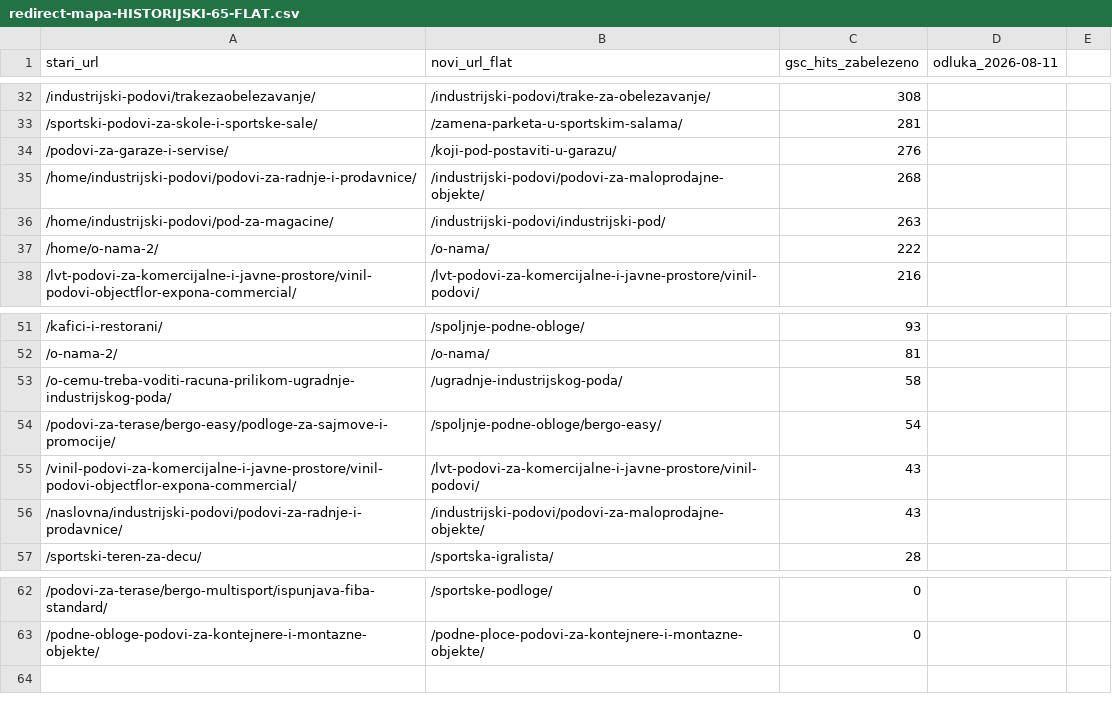
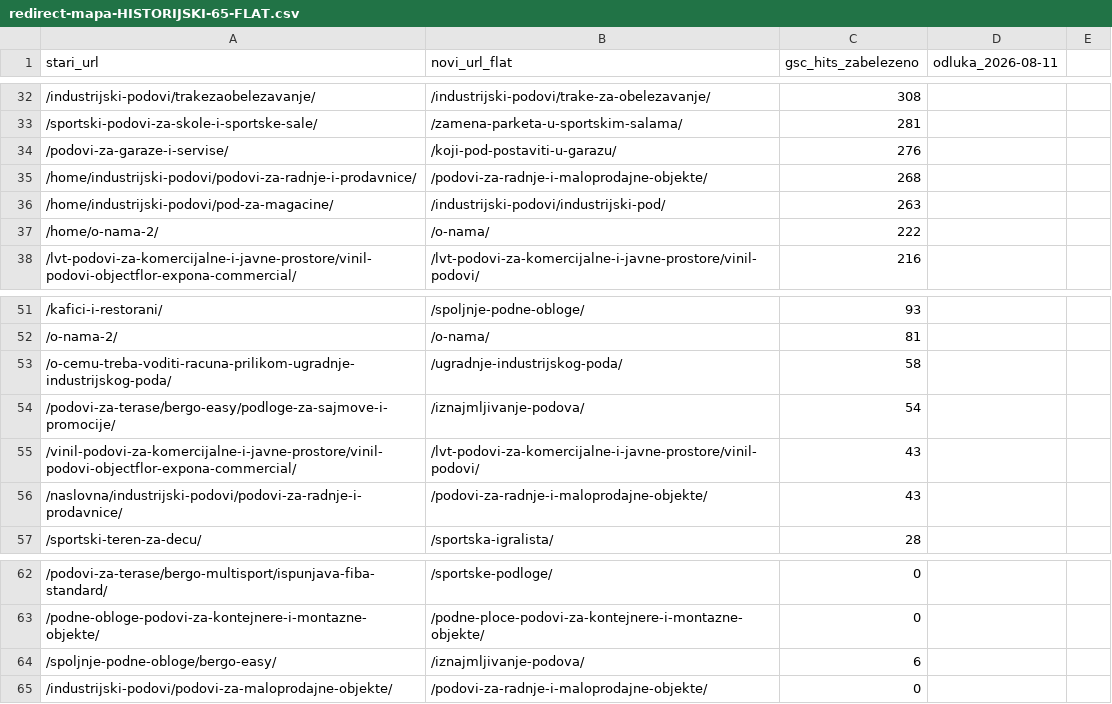
Before and after one commit to Chichabudhha/antasline-vault, a CSV file: migracija/redirect-mapa-HISTORIJSKI-65-FLAT.csv, drawn as a sheet; only a part is shown, gaps mark what is left out.

```diff
--- a/migracija/redirect-mapa-HISTORIJSKI-65-FLAT.csv
+++ b/migracija/redirect-mapa-HISTORIJSKI-65-FLAT.csv
@@ -34,3 +34,3 @@ stari_url;novi_url_flat;gsc_hits_zabelezeno;odluka_2026-08-11
 /podovi-za-garaze-i-servise/;/koji-pod-postaviti-u-garazu/;276
-/home/industrijski-podovi/podovi-za-radnje-i-prodavnice/;/industrijski-podovi/podovi-za-maloprodajne-objekte/;268
+/home/industrijski-podovi/podovi-za-radnje-i-prodavnice/;/podovi-za-radnje-i-maloprodajne-objekte/;268
 /home/industrijski-podovi/pod-za-magacine/;/industrijski-podovi/industrijski-pod/;263
@@ -53,5 +53,5 @@ stari_url;novi_url_flat;gsc_hits_zabelezeno;odluka_2026-08-11
 /o-cemu-treba-voditi-racuna-prilikom-ugradnje-industrijskog-poda/;/ugradnje-industrijskog-poda/;58
-/podovi-za-terase/bergo-easy/podloge-za-sajmove-i-promocije/;/spoljnje-podne-obloge/bergo-easy/;54
+/podovi-za-terase/bergo-easy/podloge-za-sajmove-i-promocije/;/iznajmljivanje-podova/;54
 /vinil-podovi-za-komercijalne-i-javne-prostore/vinil-podovi-objectflor-expona-commercial/;/lvt-podovi-za-komercijalne-i-javne-prostore/vinil-podovi/;43
-/naslovna/industrijski-podovi/podovi-za-radnje-i-prodavnice/;/industrijski-podovi/podovi-za-maloprodajne-objekte/;43
+/naslovna/industrijski-podovi/podovi-za-radnje-i-prodavnice/;/podovi-za-radnje-i-maloprodajne-objekte/;43
 /sportski-teren-za-decu/;/sportska-igralista/;28
@@ -63 +63,3 @@ stari_url;novi_url_flat;gsc_hits_zabelezeno;odluka_2026-08-11
 /podne-obloge-podovi-za-kontejnere-i-montazne-objekte/;/podne-ploce-podovi-za-kontejnere-i-montazne-objekte/;0
+/spoljnje-podne-obloge/bergo-easy/;/iznajmljivanje-podova/;6
+/industrijski-podovi/podovi-za-maloprodajne-objekte/;/podovi-za-radnje-i-maloprodajne-objekte/;0
```
Also changed, not shown: migracija/redirect-mapa-FINAL.csv, 7 other files.
